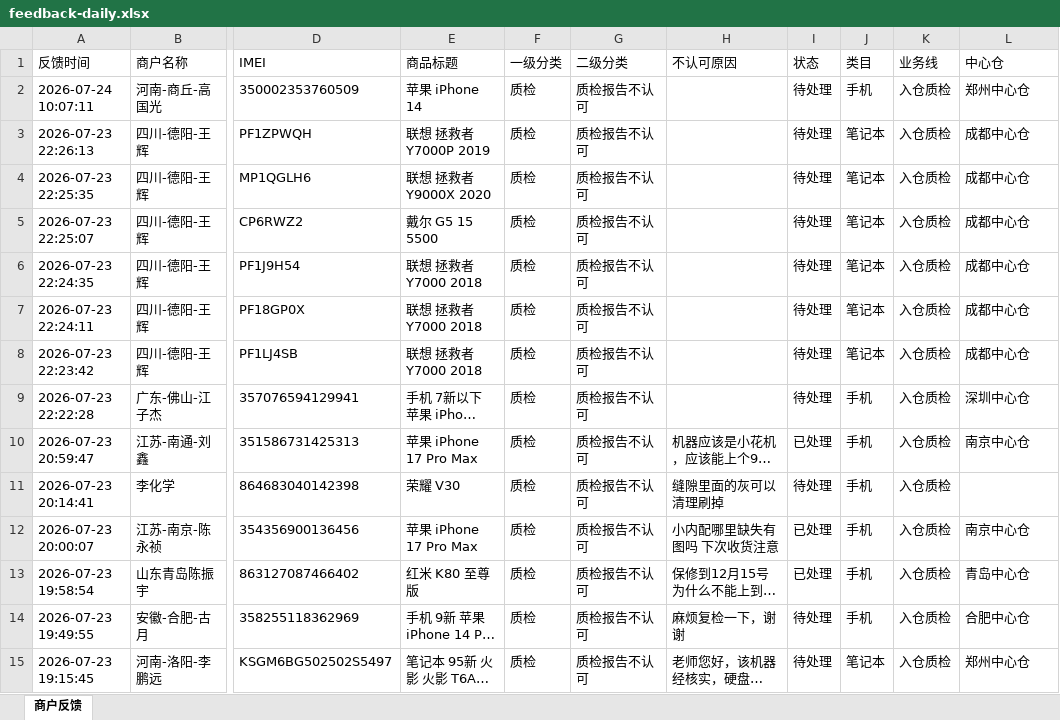
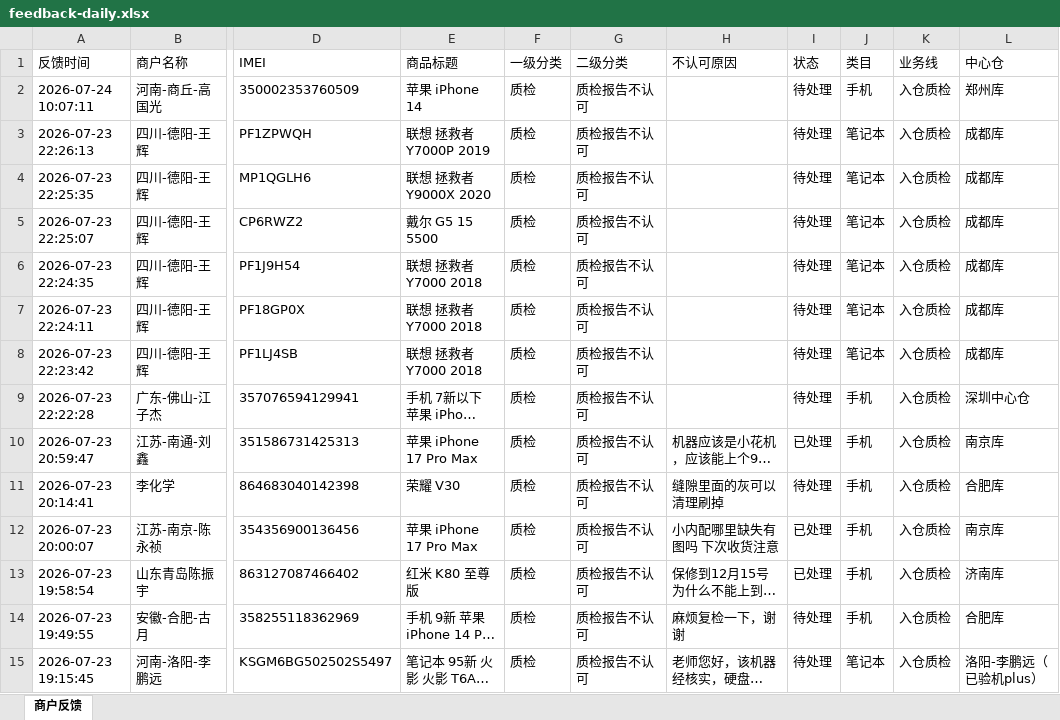
Before and after one commit to yangqidongzq/qc-dashboard, an Excel workbook: feedback-daily.xlsx, sheet 商户反馈, drawn as a sheet; only a part is shown, gaps mark what is left out; long unchanged cells end in …; values as stored, in another font and other column widths than the file's, no borders; the diff covers the shown part only; the diff names each change by its address in the sheet, - before the commit and + after, or states it on an @@ line.

Commit message:
Daily feedback

```diff
--- a/feedback-daily.xlsx (sheet 商户反馈)
+++ b/feedback-daily.xlsx (sheet 商户反馈)
-L2 (中心仓): 郑州中心仓
+L2 (中心仓): 郑州库
-L3:L8 (中心仓): 成都中心仓
+L3:L8 (中心仓): 成都库
-L10 (中心仓): 南京中心仓
+L10 (中心仓): 南京库
-L11 (中心仓): (empty)
+L11 (中心仓): 合肥库
-L12 (中心仓): 南京中心仓
+L12 (中心仓): 南京库
-L13 (中心仓): 青岛中心仓
+L13 (中心仓): 济南库
-L14 (中心仓): 合肥中心仓
+L14 (中心仓): 合肥库
-L15 (中心仓): 郑州中心仓
+L15 (中心仓): 洛阳-李鹏远（已验机plus）
```
Also changed, not shown: 430 edited cells elsewhere in this sheet.
